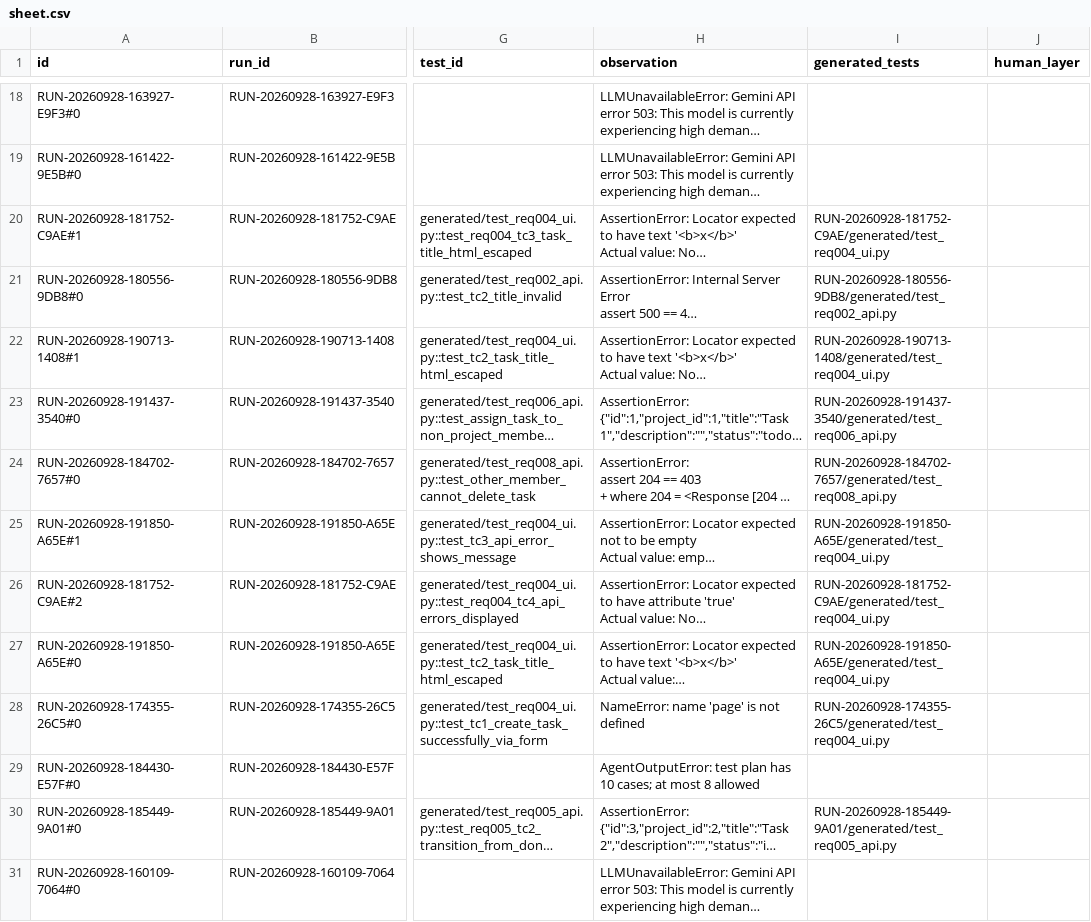
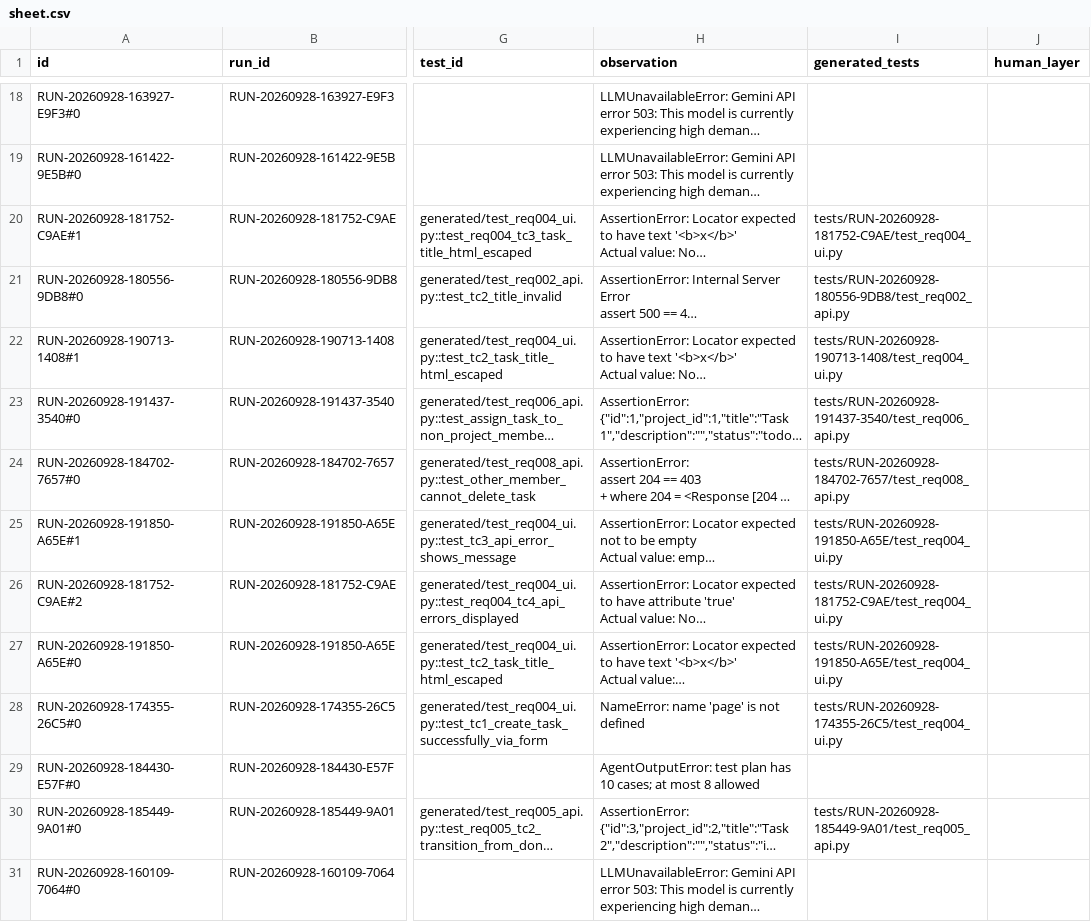
Before and after one commit to chengnick/qa-factory, a CSV file: benchmark/labels/phase5/sheet.csv, drawn as a sheet; only a part is shown, gaps mark what is left out; long unchanged cells end in …; the diff covers the shown part only; the diff names each change by its address in the sheet, - before the commit and + after, or states it on an @@ line.

```diff
--- a/benchmark/labels/phase5/sheet.csv
+++ b/benchmark/labels/phase5/sheet.csv
-I20 (generated_tests): RUN-20260928-181752-C9AE/generated/test_req004_ui.py
+I20 (generated_tests): tests/RUN-20260928-181752-C9AE/test_req004_ui.py
-I21 (generated_tests): RUN-20260928-180556-9DB8/generated/test_req002_api.py
+I21 (generated_tests): tests/RUN-20260928-180556-9DB8/test_req002_api.py
-I22 (generated_tests): RUN-20260928-190713-1408/generated/test_req004_ui.py
+I22 (generated_tests): tests/RUN-20260928-190713-1408/test_req004_ui.py
-I23 (generated_tests): RUN-20260928-191437-3540/generated/test_req006_api.py
+I23 (generated_tests): tests/RUN-20260928-191437-3540/test_req006_api.py
-I24 (generated_tests): RUN-20260928-184702-7657/generated/test_req008_api.py
+I24 (generated_tests): tests/RUN-20260928-184702-7657/test_req008_api.py
-I25 (generated_tests): RUN-20260928-191850-A65E/generated/test_req004_ui.py
+I25 (generated_tests): tests/RUN-20260928-191850-A65E/test_req004_ui.py
-I26 (generated_tests): RUN-20260928-181752-C9AE/generated/test_req004_ui.py
+I26 (generated_tests): tests/RUN-20260928-181752-C9AE/test_req004_ui.py
-I27 (generated_tests): RUN-20260928-191850-A65E/generated/test_req004_ui.py
+I27 (generated_tests): tests/RUN-20260928-191850-A65E/test_req004_ui.py
-I28 (generated_tests): RUN-20260928-174355-26C5/generated/test_req004_ui.py
+I28 (generated_tests): tests/RUN-20260928-174355-26C5/test_req004_ui.py
-I30 (generated_tests): RUN-20260928-185449-9A01/generated/test_req005_api.py
+I30 (generated_tests): tests/RUN-20260928-185449-9A01/test_req005_api.py
```
Also changed, not shown: 18 edited cells elsewhere in this file, 30 other files.
